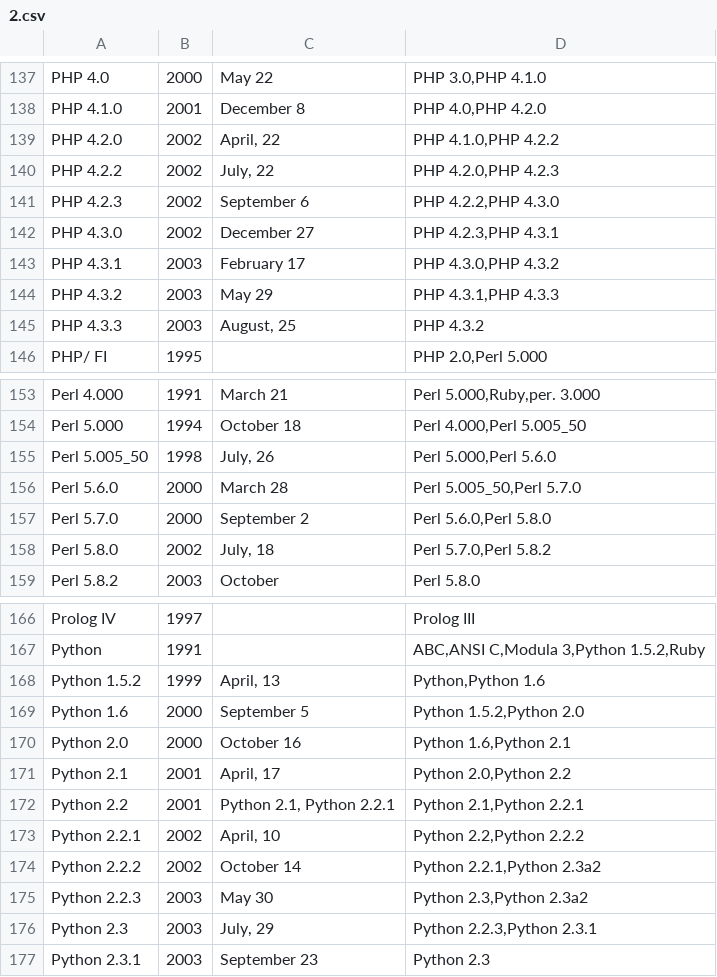
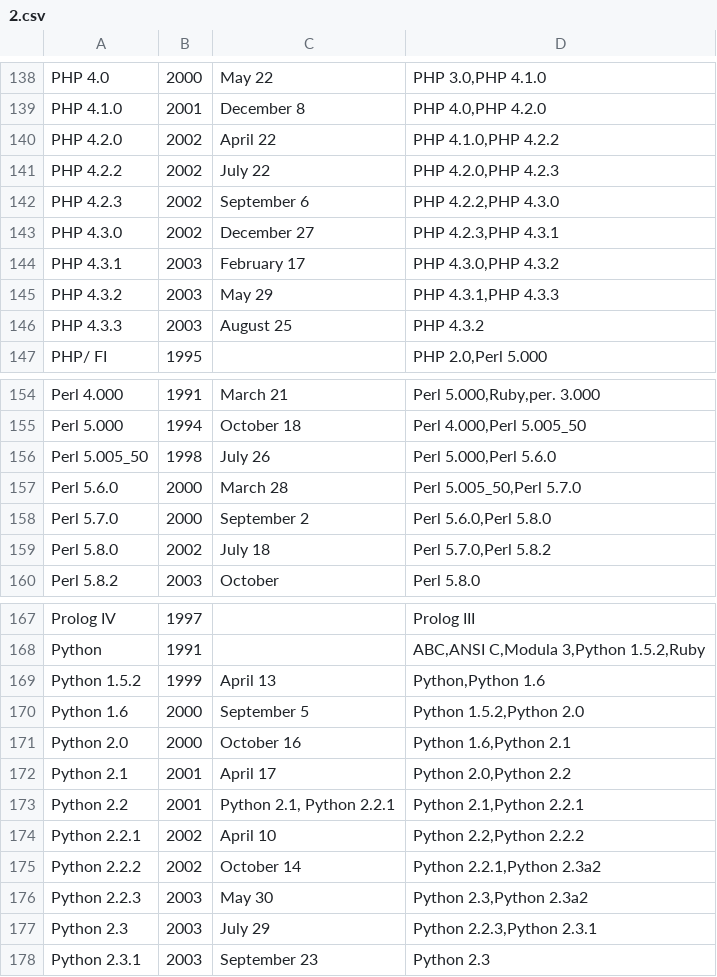
Before and after one commit to nishio/learn_language, a CSV file: timeline/2.csv, drawn as a sheet; only a part is shown, gaps mark what is left out; the diff covers the shown part only.

Commit message:
update

```diff
--- a/timeline/2.csv
+++ b/timeline/2.csv
@@ -138,4 +139,4 @@
 "PHP 4.1.0","2001","December 8","PHP 4.0,PHP 4.2.0"
-"PHP 4.2.0","2002","April, 22","PHP 4.1.0,PHP 4.2.2"
-"PHP 4.2.2","2002","July, 22","PHP 4.2.0,PHP 4.2.3"
+"PHP 4.2.0","2002","April 22","PHP 4.1.0,PHP 4.2.2"
+"PHP 4.2.2","2002","July 22","PHP 4.2.0,PHP 4.2.3"
 "PHP 4.2.3","2002","September 6","PHP 4.2.2,PHP 4.3.0"
@@ -144,3 +145,3 @@
 "PHP 4.3.2","2003","May 29","PHP 4.3.1,PHP 4.3.3"
-"PHP 4.3.3","2003","August, 25","PHP 4.3.2"
+"PHP 4.3.3","2003","August 25","PHP 4.3.2"
 "PHP/ FI","1995","","PHP 2.0,Perl 5.000"
@@ -154,6 +155,6 @@
 "Perl 5.000","1994","October 18","Perl 4.000,Perl 5.005_50"
-"Perl 5.005_50","1998","July, 26","Perl 5.000,Perl 5.6.0"
+"Perl 5.005_50","1998","July 26","Perl 5.000,Perl 5.6.0"
 "Perl 5.6.0","2000","March 28","Perl 5.005_50,Perl 5.7.0"
 "Perl 5.7.0","2000","September 2","Perl 5.6.0,Perl 5.8.0"
-"Perl 5.8.0","2002","July, 18","Perl 5.7.0,Perl 5.8.2"
+"Perl 5.8.0","2002","July 18","Perl 5.7.0,Perl 5.8.2"
 "Perl 5.8.2","2003","October","Perl 5.8.0"
@@ -167,11 +168,11 @@
 "Python","1991","","ABC,ANSI C,Modula 3,Python 1.5.2,Ruby"
-"Python 1.5.2","1999","April, 13","Python,Python 1.6"
+"Python 1.5.2","1999","April 13","Python,Python 1.6"
 "Python 1.6","2000","September 5","Python 1.5.2,Python 2.0"
 "Python 2.0","2000","October 16","Python 1.6,Python 2.1"
-"Python 2.1","2001","April, 17","Python 2.0,Python 2.2"
+"Python 2.1","2001","April 17","Python 2.0,Python 2.2"
 "Python 2.2","2001","Python 2.1, Python 2.2.1","Python 2.1,Python 2.2.1"
-"Python 2.2.1","2002","April, 10","Python 2.2,Python 2.2.2"
+"Python 2.2.1","2002","April 10","Python 2.2,Python 2.2.2"
 "Python 2.2.2","2002","October 14","Python 2.2.1,Python 2.3a2"
 "Python 2.2.3","2003","May 30","Python 2.3,Python 2.3a2"
-"Python 2.3","2003","July, 29","Python 2.2.3,Python 2.3.1"
+"Python 2.3","2003","July 29","Python 2.2.3,Python 2.3.1"
 "Python 2.3.1","2003","September 23","Python 2.3"
```
Also changed, not shown: 1 removed row, 2 moved rows and 7 edited cells elsewhere in this file.
